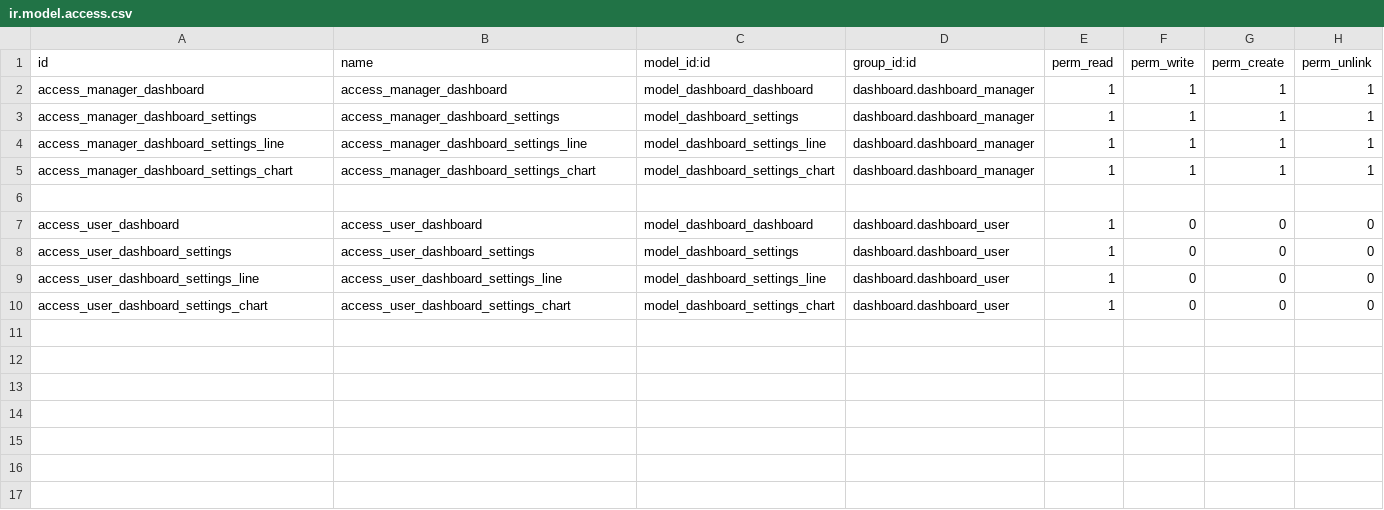
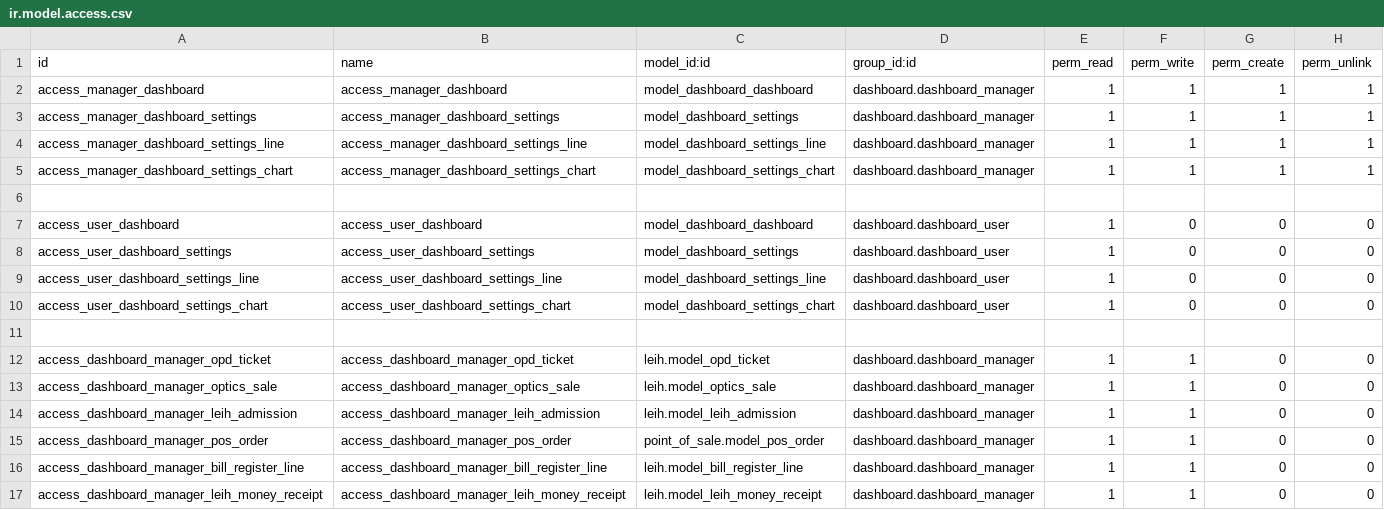
Before and after one commit to kazialamin71/dashboard, a CSV file: security/ir.model.access.csv, drawn as a sheet.

Commit message:
security updated

```diff
--- a/security/ir.model.access.csv
+++ b/security/ir.model.access.csv
@@ -10 +10,8 @@ access_user_dashboard_settings_line,access_user_dashboard_settings_line,model_da
 access_user_dashboard_settings_chart,access_user_dashboard_settings_chart,model_dashboard_settings_chart,dashboard.dashboard_user,1,0,0,0
+
+access_dashboard_manager_opd_ticket,access_dashboard_manager_opd_ticket,leih.model_opd_ticket,dashboard.dashboard_manager,1,1,0,0
+access_dashboard_manager_optics_sale,access_dashboard_manager_optics_sale,leih.model_optics_sale,dashboard.dashboard_manager,1,1,0,0
+access_dashboard_manager_leih_admission,access_dashboard_manager_leih_admission,leih.model_leih_admission,dashboard.dashboard_manager,1,1,0,0
+access_dashboard_manager_pos_order,access_dashboard_manager_pos_order,point_of_sale.model_pos_order,dashboard.dashboard_manager,1,1,0,0
+access_dashboard_manager_bill_register_line,access_dashboard_manager_bill_register_line,leih.model_bill_register_line,dashboard.dashboard_manager,1,1,0,0
+access_dashboard_manager_leih_money_receipt,access_dashboard_manager_leih_money_receipt,leih.model_leih_money_receipt,dashboard.dashboard_manager,1,1,0,0
```
Also changed, not shown: 1 other file.
